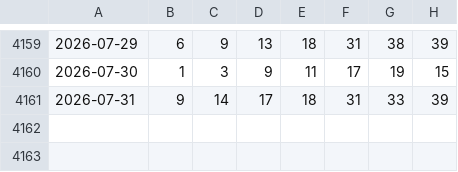
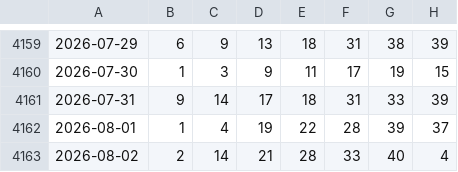
Before and after one commit to Pingarra1971/bonoloto-2, a CSV file: data/bonoloto_historico.csv, drawn as a sheet; only a part is shown, gaps mark what is left out; the diff names each change by its address in the sheet, - before the commit and + after, or states it on an @@ line.

```diff
--- a/data/bonoloto_historico.csv
+++ b/data/bonoloto_historico.csv
+row 4162: 2026-08-01 | 1 | 4 | 19 | 22 | 28 | 39 | 37
+row 4163: 2026-08-02 | 2 | 14 | 21 | 28 | 33 | 40 | 4
```
Also changed, not shown: 1 other file.
